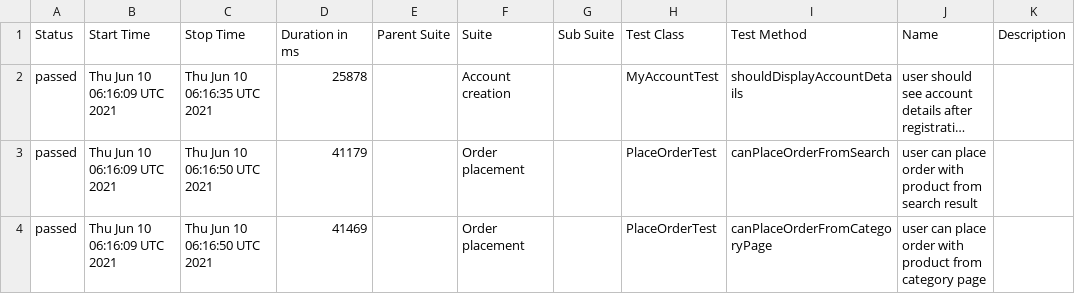
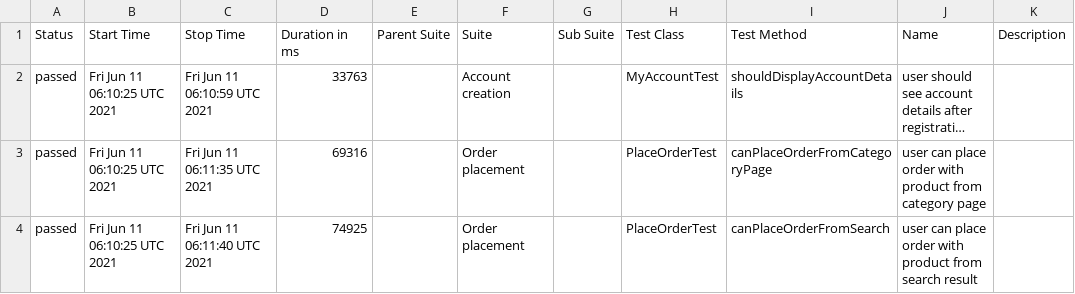
Before and after one commit to isandratskiy/automationpractice-github-actions-demo, a CSV file: data/suites.csv, drawn as a sheet; long unchanged cells end in …; the diff names each change by its address in the sheet, - before the commit and + after, or states it on an @@ line.

```diff
--- a/data/suites.csv
+++ b/data/suites.csv
-B2:B4 (Start Time): Thu Jun 10 06:16:09 UTC 2021
+B2:B4 (Start Time): Fri Jun 11 06:10:25 UTC 2021
-C2 (Stop Time): Thu Jun 10 06:16:35 UTC 2021
+C2 (Stop Time): Fri Jun 11 06:10:59 UTC 2021
-D2 (Duration in ms): 25878
+D2 (Duration in ms): 33763
-C3 (Stop Time): Thu Jun 10 06:16:50 UTC 2021
+C3 (Stop Time): Fri Jun 11 06:11:35 UTC 2021
-D3 (Duration in ms): 41179
+D3 (Duration in ms): 69316
-I3 (Test Method): canPlaceOrderFromSearch
+I3 (Test Method): canPlaceOrderFromCategoryPage
-J3 (Name): …product from search result
+J3 (Name): …product from category page
-C4 (Stop Time): Thu Jun 10 06:16:50 UTC 2021
+C4 (Stop Time): Fri Jun 11 06:11:40 UTC 2021
-D4 (Duration in ms): 41469
+D4 (Duration in ms): 74925
-I4 (Test Method): canPlaceOrderFromCategoryPage
+I4 (Test Method): canPlaceOrderFromSearch
-J4 (Name): …product from category page
+J4 (Name): …product from search result
```
Also changed, not shown: 17 other files.
